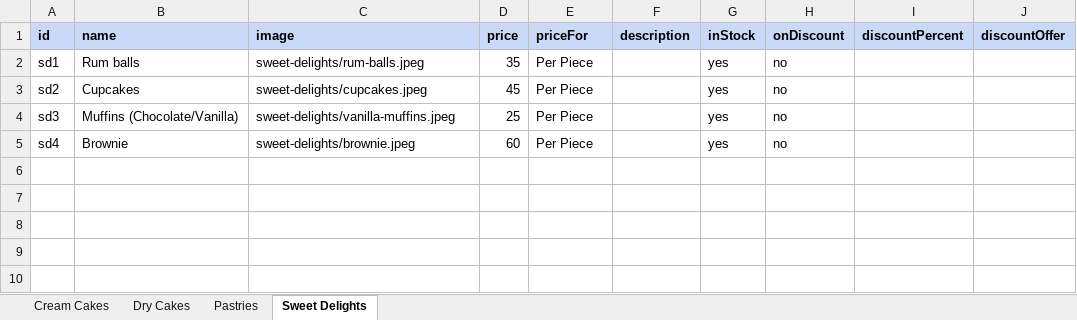
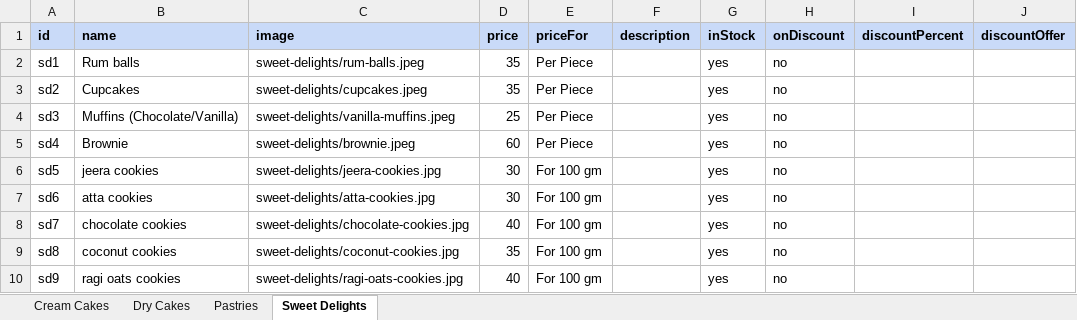
Before and after one commit to cakeoclock/cakeoclock.github.io, an Excel workbook: public/data/data.xlsx, sheet Sweet Delights, drawn as a sheet; values as stored, in another font and other column widths than the file's, no borders; the diff names each change by its address in the sheet, - before the commit and + after, or states it on an @@ line.

Commit message:
Add files via upload

```diff
--- a/public/data/data.xlsx (sheet Sweet Delights)
+++ b/public/data/data.xlsx (sheet Sweet Delights)
-D3 (price): 45
+D3 (price): 35
+row 6: sd5 | jeera cookies | sweet-delights/jeera-cookies.jpg | 30 | For 100 gm |  | yes | no
+row 7: sd6 | atta cookies | sweet-delights/atta-cookies.jpg | 30 | For 100 gm |  | yes | no
+row 8: sd7 | chocolate cookies | sweet-delights/chocolate-cookies.jpg | 40 | For 100 gm |  | yes | no
+row 9: sd8 | coconut cookies | sweet-delights/coconut-cookies.jpg | 35 | For 100 gm |  | yes | no
+row 10: sd9 | ragi oats cookies | sweet-delights/ragi-oats-cookies.jpg | 40 | For 100 gm |  | yes | no
```
Also changed, not shown: sheet Cream Cakes.
